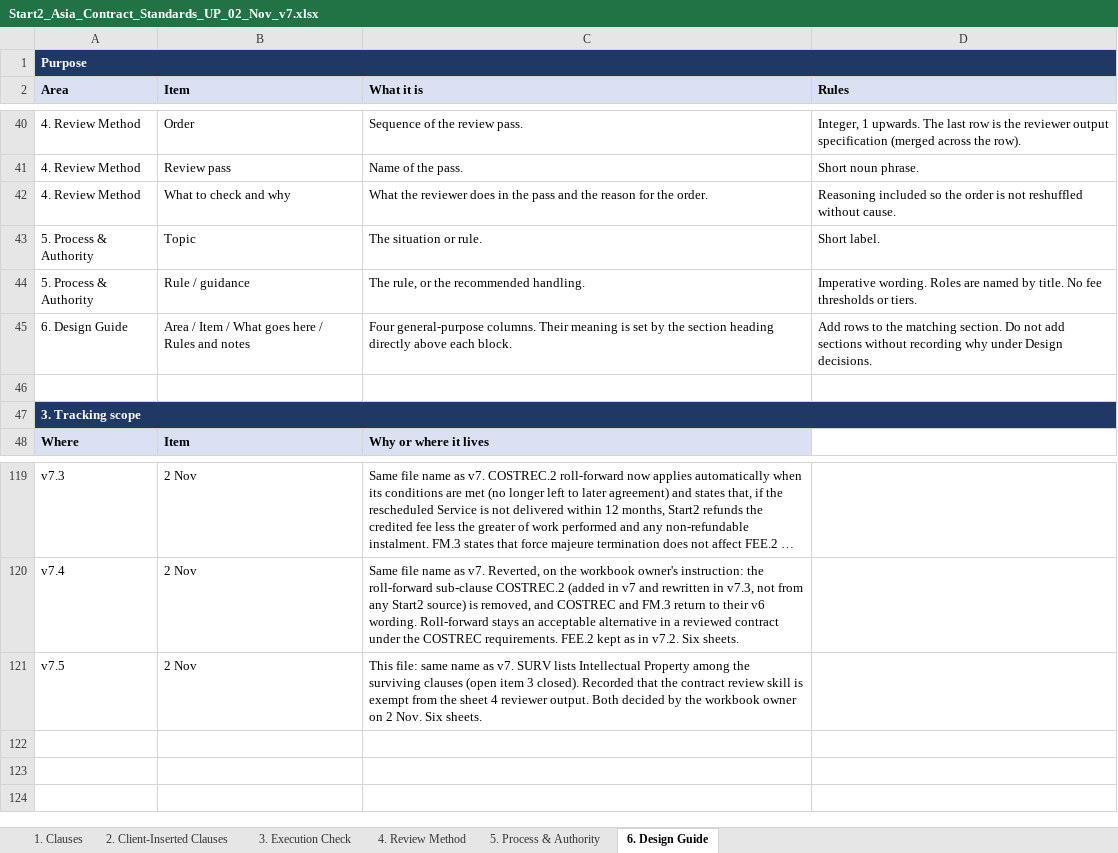
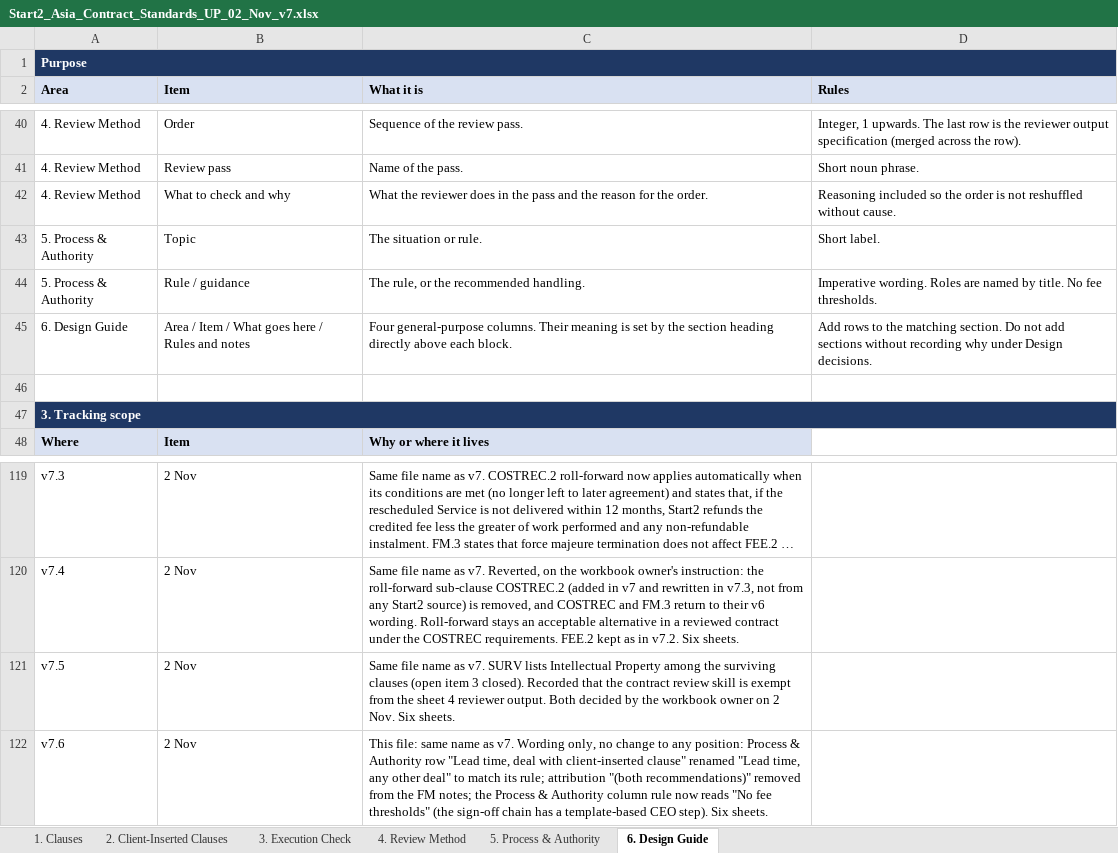
Before and after one commit to MattArdi/claude_skills, an Excel workbook: skills/contract-review-flagger/references/Start2_Asia_Contract_Standards_UP_02_Nov_v7.xlsx, sheet 6. Design Guide, drawn as a sheet; only a part is shown, gaps mark what is left out; long unchanged cells end in …; values as stored, in another font and other column widths than the file's, no borders; the diff names each change by its address in the sheet, - before the commit and + after, or states it on an @@ line.

```diff
--- a/skills/contract-review-flagger/references/Start2_Asia_Contract_Standards_UP_02_Nov_v7.xlsx (sheet 6. Design Guide)
+++ b/skills/contract-review-flagger/references/Start2_Asia_Contract_Standards_UP_02_Nov_v7.xlsx (sheet 6. Design Guide)
-D44 (Rules): …No fee thresholds or tiers.
+D44 (Rules): …No fee thresholds.
-C121 (What it is): This file: same name as…
+C121 (What it is): Same file name as…
+row 122: v7.6 | 2 Nov | This file: same name as v7. Wording only, no change to any position: Process & Authority row "Lead time, deal with client-inserted clause" renamed "Lead time, any other deal" to match its rule; attribution "(both recommendations)" removed from the FM notes; the Process & Authority column rule now reads "No fee thresholds" (the sign-off chain has a template-based CEO step). Six sheets.
```
Also changed, not shown: sheet 5. Process & Authority, sheet 1. Clauses, skills/contract-review-flagger/templates/Contract_Review_Template.xlsx, 3 other files.
